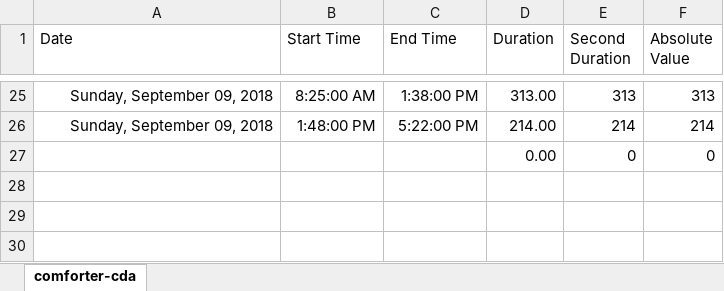
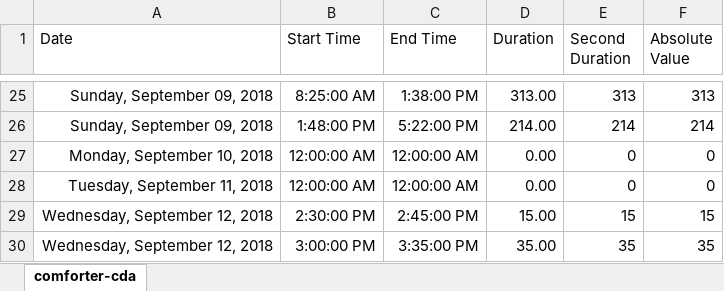
Before and after one commit to ArthurEzenwanne/power-supply, an Excel workbook: pakuro/pakuro-cda.xlsx, sheet comforter-cda, drawn as a sheet; only a part is shown, gaps mark what is left out; values as stored, in another font and other column widths than the file's, no borders; table styles not drawn; the diff names each change by its address in the sheet, - before the commit and + after, or states it on an @@ line.

Commit message:
Add daily power records

```diff
--- a/pakuro/pakuro-cda.xlsx (sheet comforter-cda)
+++ b/pakuro/pakuro-cda.xlsx (sheet comforter-cda)
-A27 (Date): (empty)
+A27 (Date): Monday, September 10, 2018
-B27 (Start Time): (empty)
+B27 (Start Time): 12:00:00 AM
-C27 (End Time): (empty)
+C27 (End Time): 12:00:00 AM
+row 28: Tuesday, September 11, 2018 | 12:00:00 AM | 12:00:00 AM | 0.00 | 0 | 0
+row 29: Wednesday, September 12, 2018 | 2:30:00 PM | 2:45:00 PM | 15.00 | 15 | 15
+row 30: Wednesday, September 12, 2018 | 3:00:00 PM | 3:35:00 PM | 35.00 | 35 | 35
```
